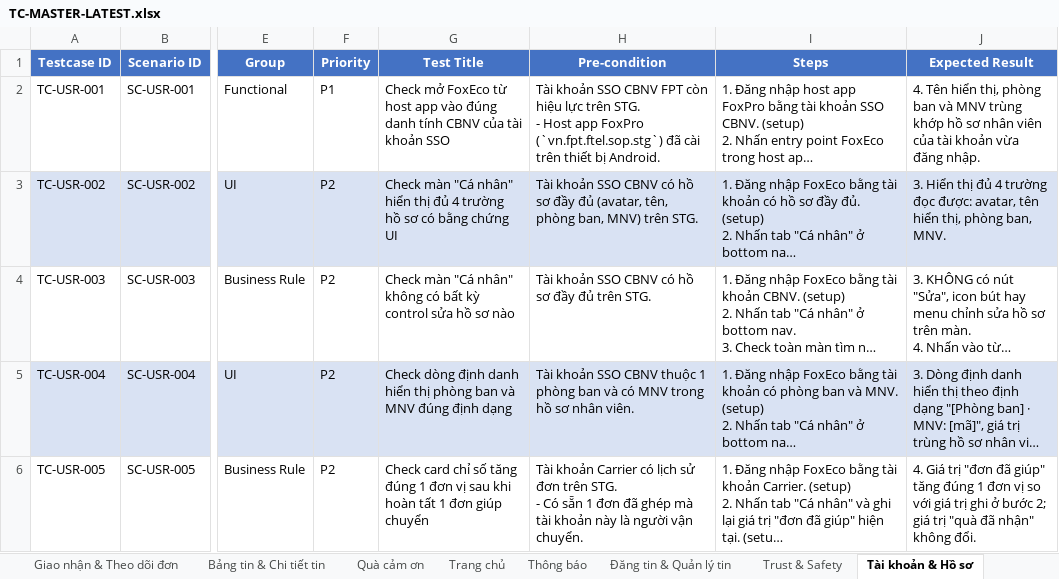
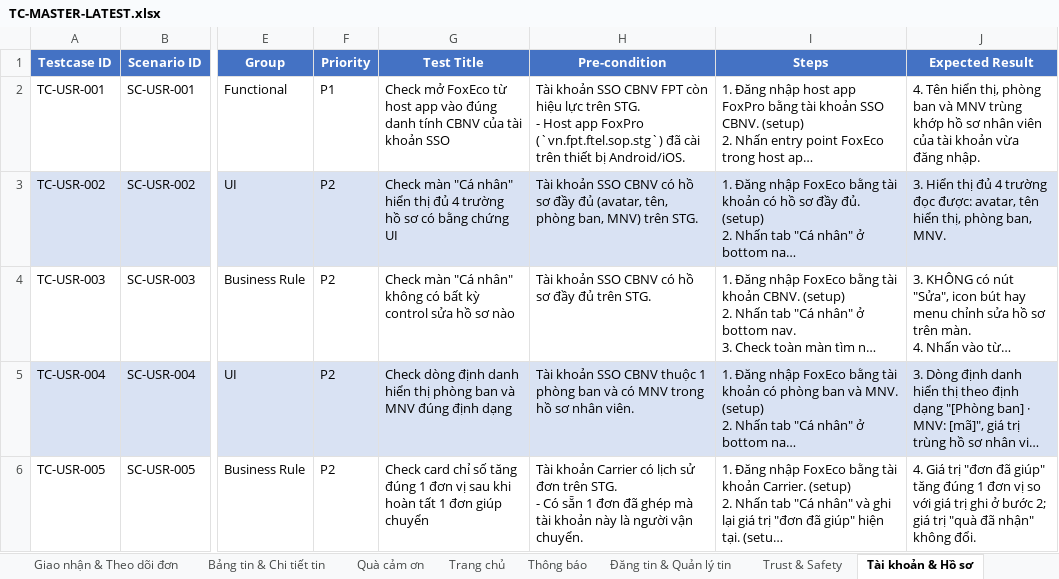
Before and after one commit to giangdc/FoxEco_V2, an Excel workbook: 03_test-cases/TC-MASTER-LATEST.xlsx, sheet Tài khoản & Hồ sơ, drawn as a sheet; only a part is shown, gaps mark what is left out; long unchanged cells end in …; values as stored, in another font and other column widths than the file's, no borders; the diff names each change by its address in the sheet, - before the commit and + after, or states it on an @@ line.

```diff
--- a/03_test-cases/TC-MASTER-LATEST.xlsx (sheet Tài khoản & Hồ sơ)
+++ b/03_test-cases/TC-MASTER-LATEST.xlsx (sheet Tài khoản & Hồ sơ)
-H2 (Pre-condition): …thiết bị Android.
+H2 (Pre-condition): …thiết bị Android/iOS.
```
Also changed, not shown: sheet ALL, sheet Hoạt động (Đơn của tôi), 03_test-cases/v1.0/TC-MASTER-v1.0.xlsx, 14 other files.
